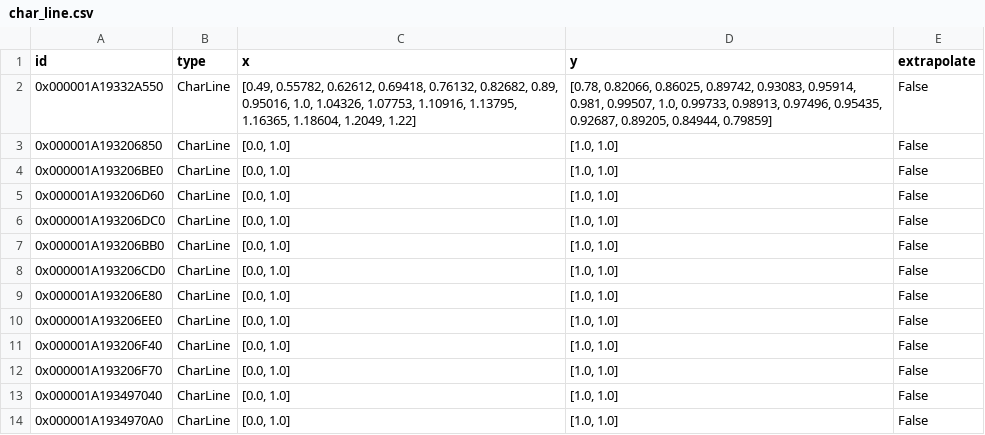
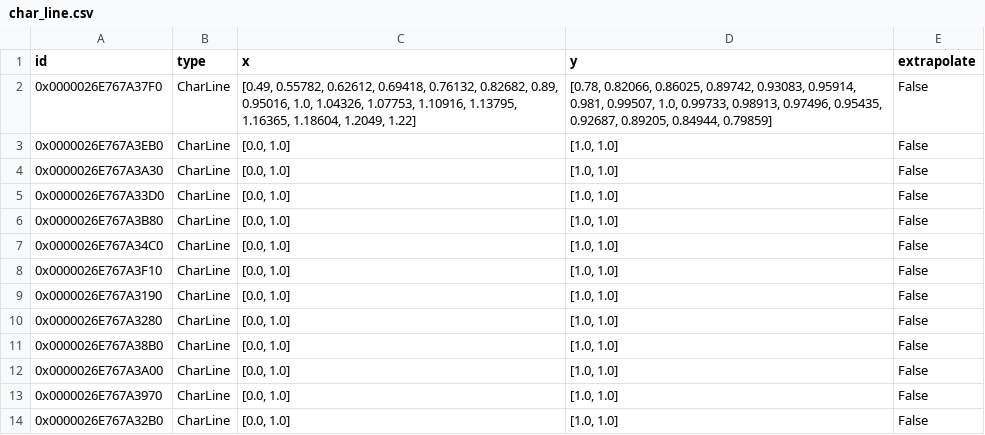
Before and after one commit to hamzaable/Modelling-of-Solar-Roof-Tiles, a CSV file: sdp/components/char_line.csv, drawn as a sheet.

Commit message:
Update char_line.csv

```diff
--- a/sdp/components/char_line.csv
+++ b/sdp/components/char_line.csv
@@ -1,14 +1,14 @@
 id;type;x;y;extrapolate
-0x000001A19332A550;CharLine;[0.49, 0.55782, 0.62612, 0.69418, 0.76132, 0.82682, 0.89, 0.95016, 1.0, 1.04326, 1.07753, 1.10916, 1.13795, 1.16365, 1.18604, 1.2049, 1.22];[0.78, 0.82066, 0.86025, 0.89742, 0.93083, 0.95914, 0.981, 0.99507, 1.0, 0.99733, 0.98913, 0.97496, 0.95435, 0.92687, 0.89205, 0.84944, 0.79859];False
-0x000001A193206850;CharLine;[0.0, 1.0];[1.0, 1.0];False
-0x000001A193206BE0;CharLine;[0.0, 1.0];[1.0, 1.0];False
-0x000001A193206D60;CharLine;[0.0, 1.0];[1.0, 1.0];False
-0x000001A193206DC0;CharLine;[0.0, 1.0];[1.0, 1.0];False
-0x000001A193206BB0;CharLine;[0.0, 1.0];[1.0, 1.0];False
-0x000001A193206CD0;CharLine;[0.0, 1.0];[1.0, 1.0];False
-0x000001A193206E80;CharLine;[0.0, 1.0];[1.0, 1.0];False
-0x000001A193206EE0;CharLine;[0.0, 1.0];[1.0, 1.0];False
-0x000001A193206F40;CharLine;[0.0, 1.0];[1.0, 1.0];False
-0x000001A193206F70;CharLine;[0.0, 1.0];[1.0, 1.0];False
-0x000001A193497040;CharLine;[0.0, 1.0];[1.0, 1.0];False
-0x000001A1934970A0;CharLine;[0.0, 1.0];[1.0, 1.0];False
+0x0000026E767A37F0;CharLine;[0.49, 0.55782, 0.62612, 0.69418, 0.76132, 0.82682, 0.89, 0.95016, 1.0, 1.04326, 1.07753, 1.10916, 1.13795, 1.16365, 1.18604, 1.2049, 1.22];[0.78, 0.82066, 0.86025, 0.89742, 0.93083, 0.95914, 0.981, 0.99507, 1.0, 0.99733, 0.98913, 0.97496, 0.95435, 0.92687, 0.89205, 0.84944, 0.79859];False
+0x0000026E767A3EB0;CharLine;[0.0, 1.0];[1.0, 1.0];False
+0x0000026E767A3A30;CharLine;[0.0, 1.0];[1.0, 1.0];False
+0x0000026E767A33D0;CharLine;[0.0, 1.0];[1.0, 1.0];False
+0x0000026E767A3B80;CharLine;[0.0, 1.0];[1.0, 1.0];False
+0x0000026E767A34C0;CharLine;[0.0, 1.0];[1.0, 1.0];False
+0x0000026E767A3F10;CharLine;[0.0, 1.0];[1.0, 1.0];False
+0x0000026E767A3190;CharLine;[0.0, 1.0];[1.0, 1.0];False
+0x0000026E767A3280;CharLine;[0.0, 1.0];[1.0, 1.0];False
+0x0000026E767A38B0;CharLine;[0.0, 1.0];[1.0, 1.0];False
+0x0000026E767A3A00;CharLine;[0.0, 1.0];[1.0, 1.0];False
+0x0000026E767A3970;CharLine;[0.0, 1.0];[1.0, 1.0];False
+0x0000026E767A32B0;CharLine;[0.0, 1.0];[1.0, 1.0];False
```
